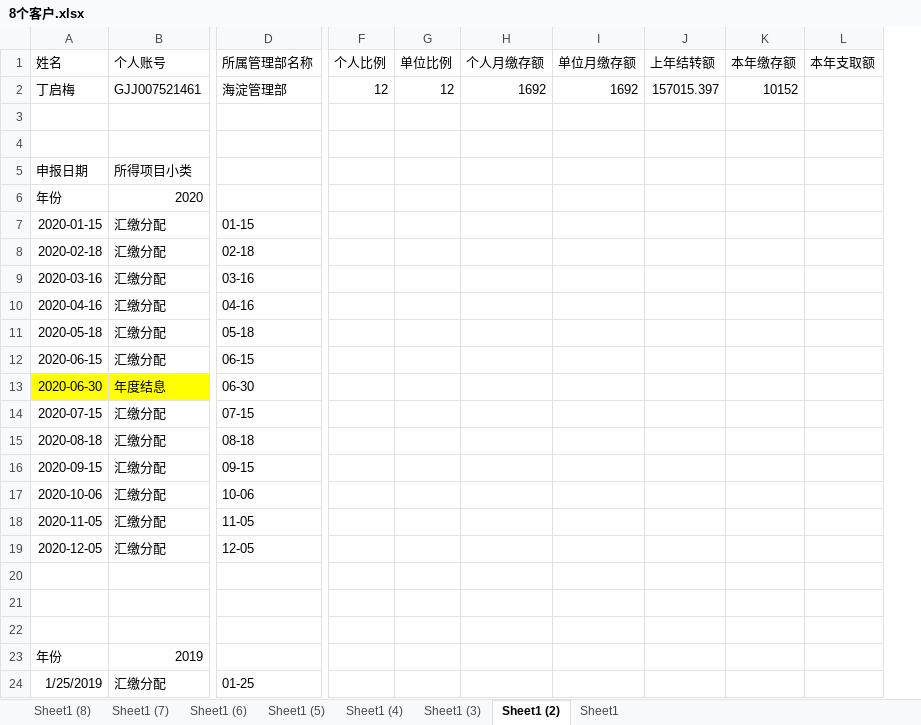
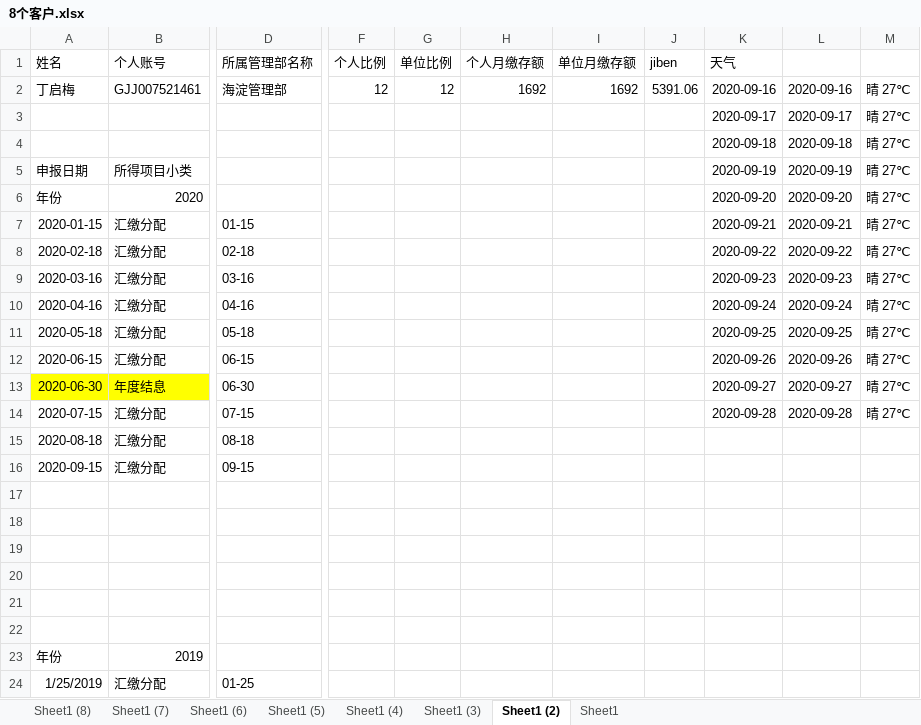
Before and after one commit to zhangwx1229/Finance-master-local, an Excel workbook: others/zfb/code/__encodeapk/8个客户.xlsx, sheet Sheet1 (2), drawn as a sheet; only a part is shown, gaps mark what is left out; values as stored, in another font and other column widths than the file's, no borders; removed rows and columns are numbered as before the commit, all else as after; rows hold the shown columns only; the diff names each change by its address in the sheet, - before the commit and + after, or states it on an @@ line.

```diff
--- a/others/zfb/code/__encodeapk/8个客户.xlsx (sheet Sheet1 (2))
+++ b/others/zfb/code/__encodeapk/8个客户.xlsx (sheet Sheet1 (2))
-column J (上年结转额), row 2: 157015.397
-column K (本年缴存额), row 2: 10152
-column L (本年支取额), empty
+column J (jiben), row 2: 5391.06
+column K (天气), rows 2-14: 2020-09-16 | 2020-09-17 | 2020-09-18 | 2020-09-19 | 2020-09-20 | 2020-09-21 | 2020-09-22 | 2020-09-23 | 2020-09-24 | 2020-09-25 | 2020-09-26 | 2020-09-27 | 2020-09-28
+column L, rows 2-14: 2020-09-16 | 2020-09-17 | 2020-09-18 | 2020-09-19 | 2020-09-20 | 2020-09-21 | 2020-09-22 | 2020-09-23 | 2020-09-24 | 2020-09-25 | 2020-09-26 | 2020-09-27 | 2020-09-28
+column M, rows 2-14: all 晴 27℃
-row 3: (empty)
+row 3:  |  |  |  |  |  |  |  | 2020-09-17 | 2020-09-17 | 晴 27℃
-row 4: (empty)
+row 4:  |  |  |  |  |  |  |  | 2020-09-18 | 2020-09-18 | 晴 27℃
-row 17: 2020-10-06 | 汇缴分配 | 10-06
+row 17: (empty)
-row 18: 2020-11-05 | 汇缴分配 | 11-05
+row 18: (empty)
-row 19: 2020-12-05 | 汇缴分配 | 12-05
+row 19: (empty)
```
Also changed, not shown: sheet Sheet1 (5), sheet Sheet1 (4), sheet Sheet1 (8), sheet Sheet1, sheet Sheet1 (6), sheet Sheet1 (3), 1 more sheet, others/zfb/code/__encodeapk/text_01.xlsx, 14 other files.
